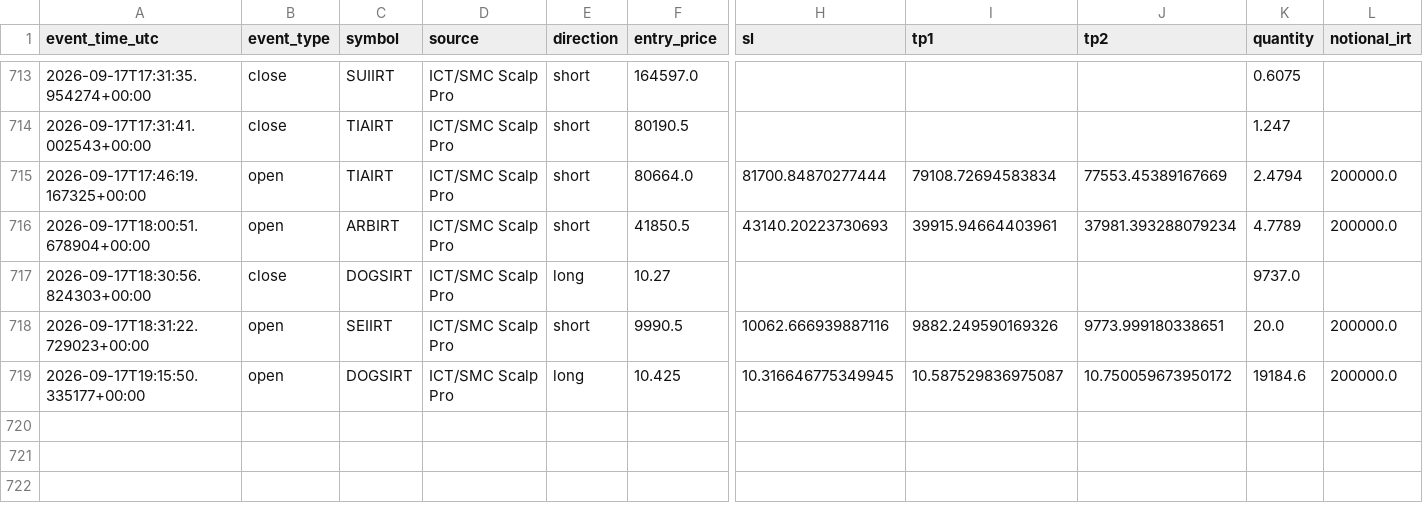
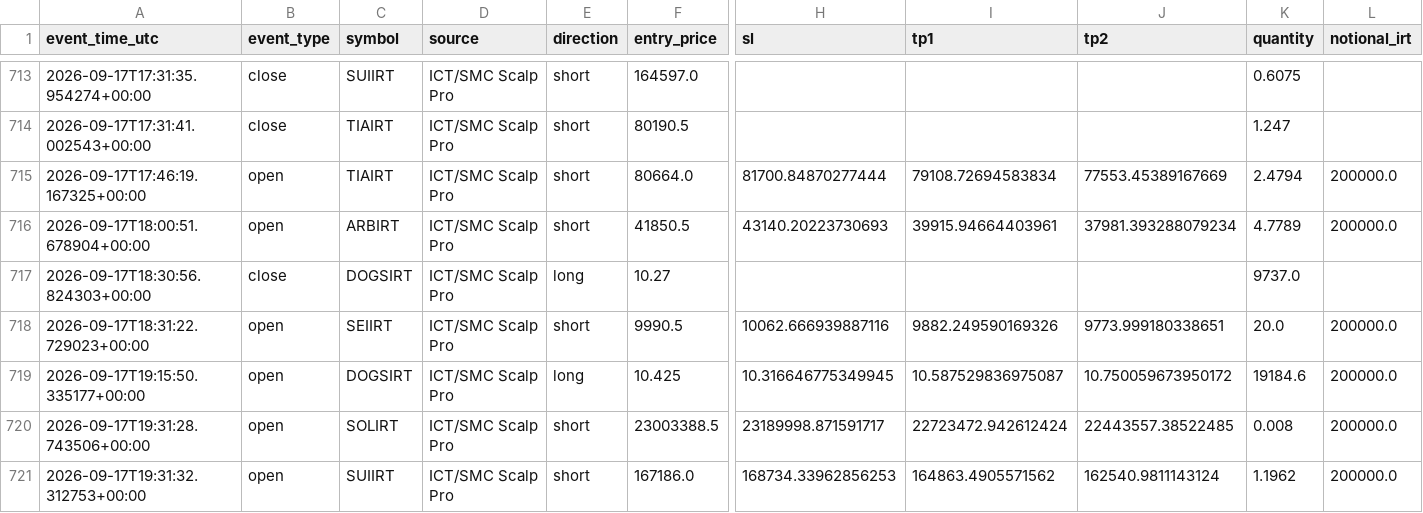
Before and after one commit to amirtorofi-sketch/abdeal-live-trading, a CSV file: bot1_live/paper_trades_log.csv, drawn as a sheet; only a part is shown, gaps mark what is left out; rows hold the shown columns only; the diff names each change by its address in the sheet, - before the commit and + after, or states it on an @@ line.

Commit message:
update bot1 state/paper log [skip ci]

```diff
--- a/bot1_live/paper_trades_log.csv
+++ b/bot1_live/paper_trades_log.csv
+row 720: 2026-09-17T19:31:28.743506+00:00 | open | SOLIRT | ICT/SMC Scalp Pro | short | 23003388.5 | 23189998.871591717 | 22723472.942612424 | 22443557.38522485 | 0.008 | 200000.0
+row 721: 2026-09-17T19:31:32.312753+00:00 | open | SUIIRT | ICT/SMC Scalp Pro | short | 167186.0 | 168734.33962856253 | 164863.4905571562 | 162540.9811143124 | 1.1962 | 200000.0
```
Also changed, not shown: 1 other file.
